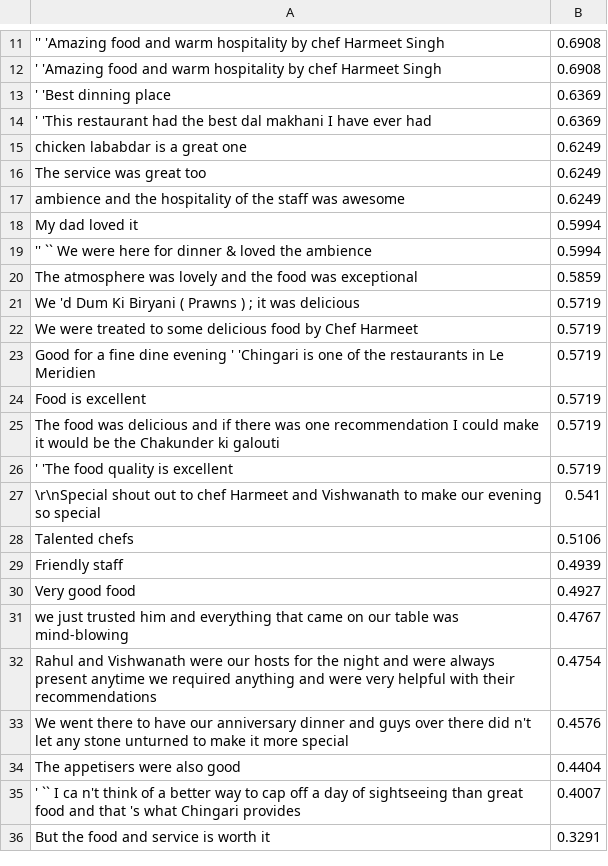
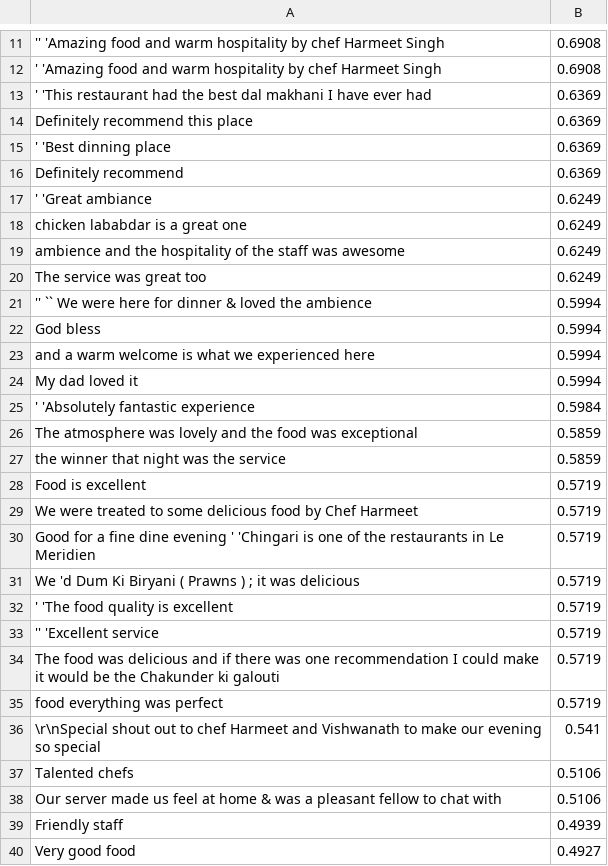
Before and after one commit to RajnandiniIngale/Help_Tourist_1, a CSV file: static/js/chingaritest.csv, drawn as a sheet; only a part is shown, gaps mark what is left out; the shorter side is filled out with more unchanged rows; the diff covers the shown part only.

Commit message:
chingari modified

```diff
--- a/static/js/chingaritest.csv
+++ b/static/js/chingaritest.csv
@@ -12,18 +12,28 @@
  ' 'Amazing food and warm hospitality by chef Harmeet Singh,0.6908
+ ' 'This restaurant had the best dal makhani I have ever had,0.6369
+ Definitely recommend this place,0.6369
  ' 'Best dinning place,0.6369
- ' 'This restaurant had the best dal makhani I have ever had,0.6369
+ Definitely recommend,0.6369
+ ' 'Great ambiance,0.6249
  chicken lababdar is a great one,0.6249
+ ambience and the hospitality of the staff was awesome,0.6249
  The service was great too,0.6249
- ambience and the hospitality of the staff was awesome,0.6249
+ '' `` We were here for dinner & loved the ambience,0.5994
+ God bless,0.5994
+ and a warm welcome is what we experienced here,0.5994
  My dad loved it,0.5994
- '' `` We were here for dinner & loved the ambience,0.5994
+ ' 'Absolutely fantastic experience,0.5984
  The atmosphere was lovely and the food was exceptional,0.5859
- We 'd Dum Ki Biryani ( Prawns ) ; it was delicious,0.5719
+ the winner that night was the service,0.5859
+ Food is excellent,0.5719
  We were treated to some delicious food by Chef Harmeet,0.5719
  Good for a fine dine evening ' 'Chingari is one of the restaurants in Le Meridien,0.5719
- Food is excellent,0.5719
+ We 'd Dum Ki Biryani ( Prawns ) ; it was delicious,0.5719
+ ' 'The food quality is excellent,0.5719
+ '' 'Excellent service,0.5719
  The food was delicious and if there was one recommendation I could make it would be the Chakunder ki galouti,0.5719
- ' 'The food quality is excellent,0.5719
+ food everything was perfect,0.5719
  \r\nSpecial shout out to chef Harmeet and Vishwanath to make our evening so special,0.541
  Talented chefs,0.5106
+ Our server made us feel at home & was a pleasant fellow to chat with,0.5106
  Friendly staff,0.4939
```
Also changed, not shown: 9 added rows and 5 moved rows elsewhere in this file, 3 other files.
